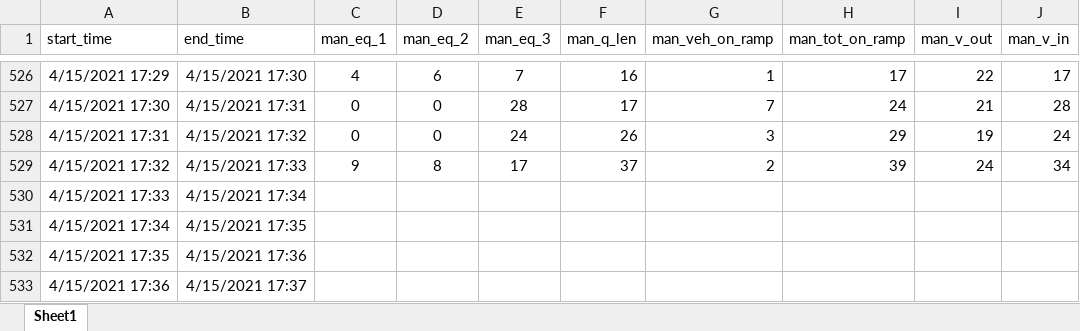
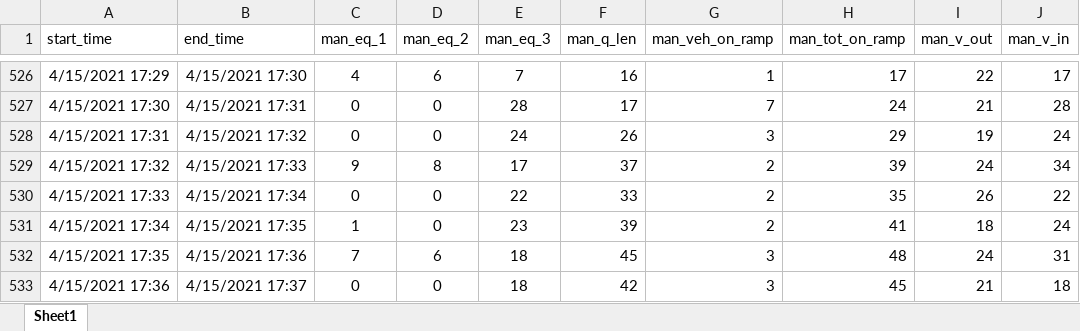
Before and after one commit to byu-transpolab/ramp_meters, an Excel workbook: data/bangerter_manual.xlsx, sheet Sheet1, drawn as a sheet; only a part is shown, gaps mark what is left out; values as stored, in another font and other column widths than the file's, no borders; the diff covers the shown part only; the diff names each change by its address in the sheet, - before the commit and + after, or states it on an @@ line.

Commit message:
Added bangerter detector and manual data

```diff
--- a/data/bangerter_manual.xlsx (sheet Sheet1)
+++ b/data/bangerter_manual.xlsx (sheet Sheet1)
-C530 (man_eq_1): (empty)
+C530 (man_eq_1): 0
-D530:D531 (man_eq_2): (empty)
+D530:D531 (man_eq_2): 0
-E530 (man_eq_3): (empty)
+E530 (man_eq_3): 22
-F530 (man_q_len): (empty)
+F530 (man_q_len): 33
-G530:G531 (man_veh_on_ramp): (empty)
+G530:G531 (man_veh_on_ramp): 2
-H530 (man_tot_on_ramp): (empty)
+H530 (man_tot_on_ramp): 35
-I530 (man_v_out): (empty)
+I530 (man_v_out): 26
-J530 (man_v_in): (empty)
+J530 (man_v_in): 22
-C531 (man_eq_1): (empty)
+C531 (man_eq_1): 1
-E531 (man_eq_3): (empty)
+E531 (man_eq_3): 23
-F531 (man_q_len): (empty)
+F531 (man_q_len): 39
-H531 (man_tot_on_ramp): (empty)
+H531 (man_tot_on_ramp): 41
-I531 (man_v_out): (empty)
+I531 (man_v_out): 18
-J531 (man_v_in): (empty)
+J531 (man_v_in): 24
-C532 (man_eq_1): (empty)
+C532 (man_eq_1): 7
-D532 (man_eq_2): (empty)
+D532 (man_eq_2): 6
-E532:E533 (man_eq_3): (empty)
+E532:E533 (man_eq_3): 18
-F532 (man_q_len): (empty)
+F532 (man_q_len): 45
-G532:G533 (man_veh_on_ramp): (empty)
+G532:G533 (man_veh_on_ramp): 3
-H532 (man_tot_on_ramp): (empty)
+H532 (man_tot_on_ramp): 48
-I532 (man_v_out): (empty)
+I532 (man_v_out): 24
-J532 (man_v_in): (empty)
+J532 (man_v_in): 31
-C533 (man_eq_1): (empty)
+C533 (man_eq_1): 0
-D533 (man_eq_2): (empty)
+D533 (man_eq_2): 0
-F533 (man_q_len): (empty)
+F533 (man_q_len): 42
-H533 (man_tot_on_ramp): (empty)
+H533 (man_tot_on_ramp): 45
-I533 (man_v_out): (empty)
+I533 (man_v_out): 21
-J533 (man_v_in): (empty)
+J533 (man_v_in): 18
```
Also changed, not shown: 64 edited cells elsewhere in this sheet, data/bangerter_detector.xlsx.
